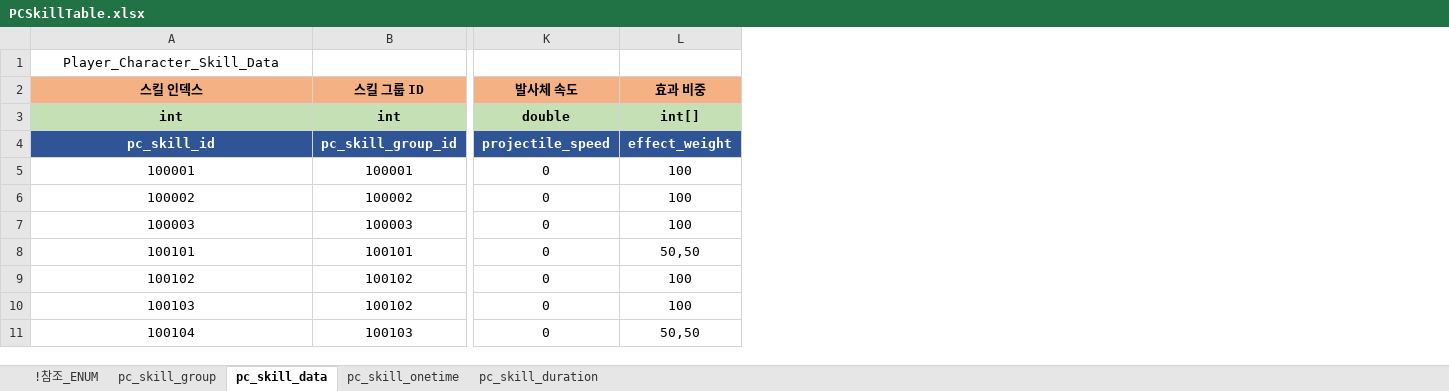
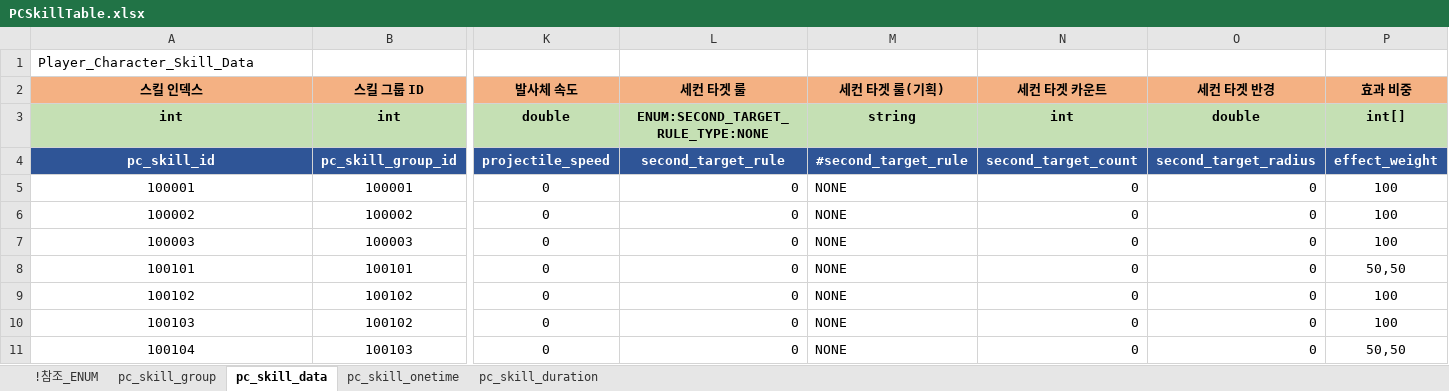
Before and after one commit to shanash/ZeroOne, an Excel workbook: Android/ExcelData/PCSkillTable.xlsx, sheet pc_skill_data, drawn as a sheet; only a part is shown, gaps mark what is left out; values as stored, in another font and other column widths than the file's, no borders; the diff names each change by its address in the sheet, - before the commit and + after, or states it on an @@ line.

```diff
--- a/Android/ExcelData/PCSkillTable.xlsx (sheet pc_skill_data)
+++ b/Android/ExcelData/PCSkillTable.xlsx (sheet pc_skill_data)
+column L (세컨 타겟 룰), rows 3-11: ENUM:SECOND_TARGET_RULE_TYPE:NONE | second_target_rule | 0 | 0 | 0 | 0 | 0 | 0 | 0
+column M (세컨 타겟 룰(기획)), rows 3-11: string | #second_target_rule | NONE | NONE | NONE | NONE | NONE | NONE | NONE
+column N (세컨 타겟 카운트), rows 3-11: int | second_target_count | 0 | 0 | 0 | 0 | 0 | 0 | 0
+column O (세컨 타겟 반경), rows 3-11: double | second_target_radius | 0 | 0 | 0 | 0 | 0 | 0 | 0
-A1 alignment: center
+A1 alignment: left
```
Also changed, not shown: sheet !참조_ENUM, Android/ExcelData/Enums_01.xlsx, Android/ExcelData/NPCSkillTable.xlsx, 18 other files.
